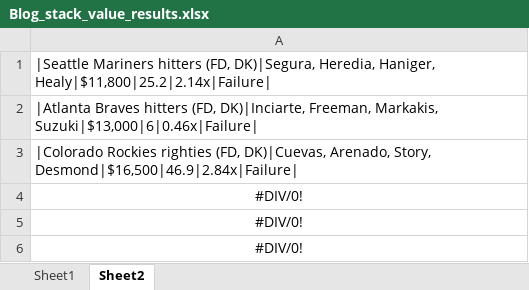
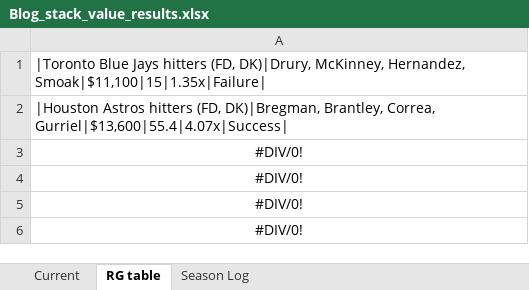
Before and after one commit to tscoggan/dfs-tools, an Excel workbook: dfs-tools/build/Blog_stack_value_results.xlsx, sheet RG table, drawn as a sheet; values as stored, in another font and other column widths than the file's, no borders; the diff names each change by its address in the sheet, - before the commit and + after, or states it on an @@ line.

Commit message:
Latest players; revised cutoff for DK cheap hitters to $3500

```diff
--- a/dfs-tools/build/Blog_stack_value_results.xlsx (sheet RG table)
+++ b/dfs-tools/build/Blog_stack_value_results.xlsx (sheet RG table)
-sheet tab: Sheet1
+sheet tab: Current
-sheet tab: Sheet2
+sheet tab: RG table
+sheet tab: Season Log
-A1: |Seattle Mariners hitters (FD, DK)|Segura, Heredia, Haniger, Healy|$11,800|25.2|2.14x|Failure|
+A1: |Toronto Blue Jays hitters (FD, DK)|Drury, McKinney, Hernandez, Smoak|$11,100|15|1.35x|Failure|
-A2: |Atlanta Braves hitters (FD, DK)|Inciarte, Freeman, Markakis, Suzuki|$13,000|6|0.46x|Failure|
+A2: |Houston Astros hitters (FD, DK)|Bregman, Brantley, Correa, Gurriel|$13,600|55.4|4.07x|Success|
-A3: |Colorado Rockies righties (FD, DK)|Cuevas, Arenado, Story, Desmond|$16,500|46.9|2.84x|Failure|
+A3: #DIV/0!
-A3 alignment: left
+A3 alignment: center
```
Also changed, not shown: sheet Current, 4 other files.
